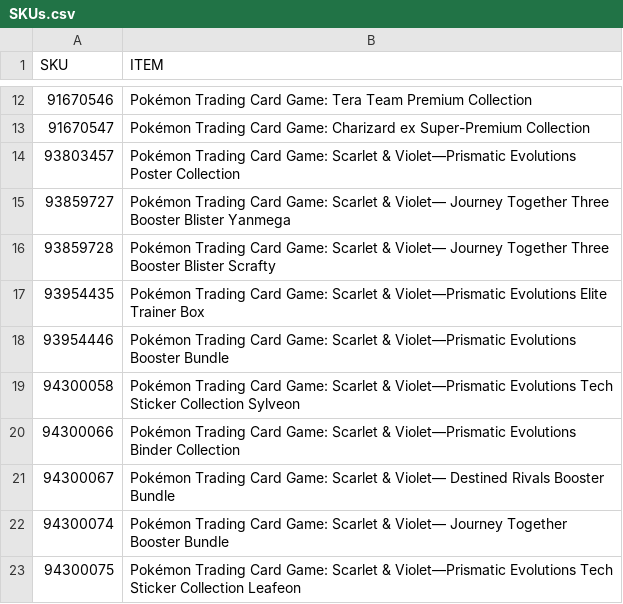
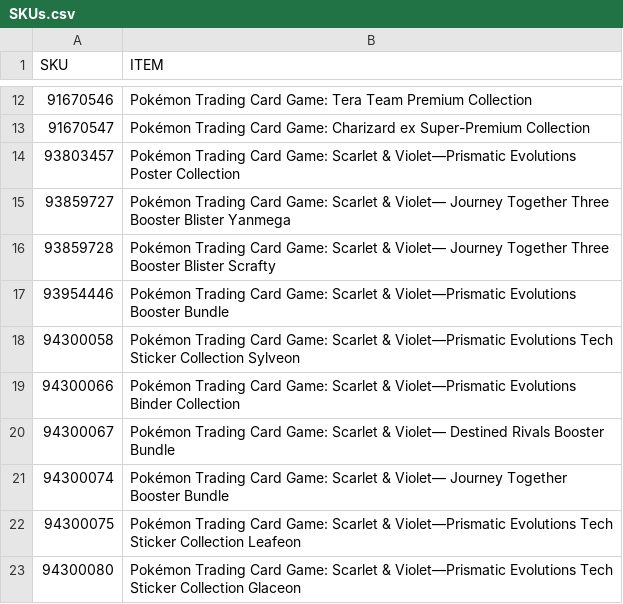
Before and after one commit to shigeosapsycho/multitool, a CSV file: SKUs.csv, drawn as a sheet; only a part is shown, gaps mark what is left out; the shorter side is filled out with more unchanged rows; the diff names each change by its address in the sheet, - before the commit and + after, or states it on an @@ line.

Commit message:
Remove SKU for Prismatic Evolutions Elite Trainer Box

```diff
--- a/SKUs.csv
+++ b/SKUs.csv
-row 17: 93954435 | Pokémon Trading Card Game: Scarlet & Violet—Prismatic Evolutions Elite Trainer Box
```
